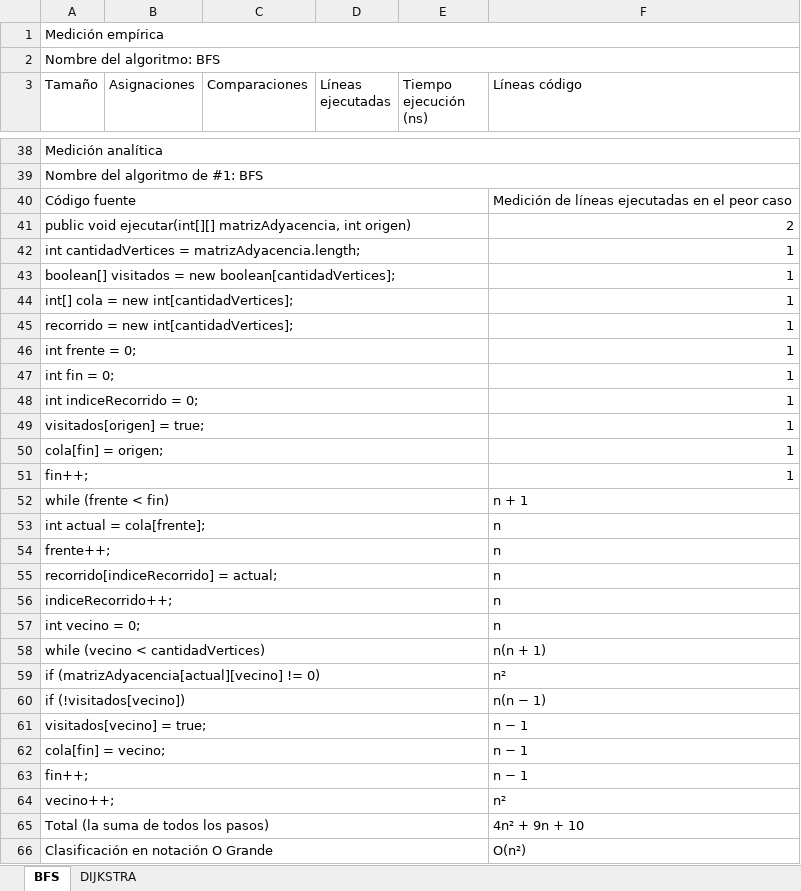
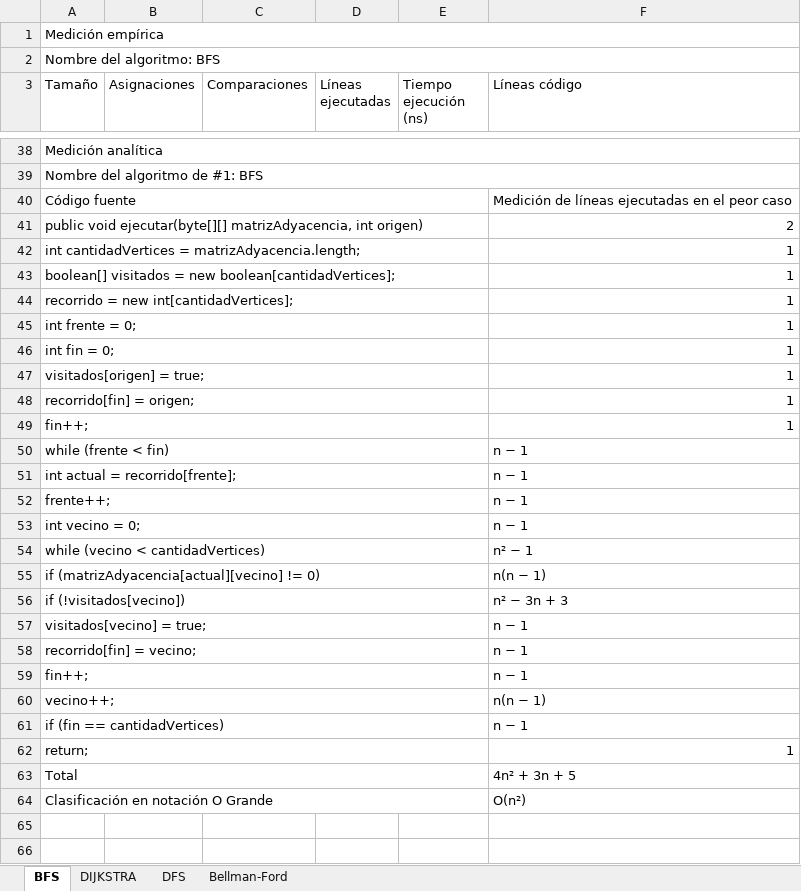
Before and after one commit to Soulphantom2920/analisis-complejidad-algoritmos-grafos, an Excel workbook: Graficación.xlsx, sheet BFS, drawn as a sheet; only a part is shown, gaps mark what is left out; values as stored, in another font and other column widths than the file's, no cell formats; charts and pictures not drawn; removed rows and columns are numbered as before the commit, all else as after; the diff covers the shown part only; the diff names each change by its address in the sheet, - before the commit and + after, or states it on an @@ line.

```diff
--- a/Graficación.xlsx (sheet BFS)
+++ b/Graficación.xlsx (sheet BFS)
+sheet tab: DFS
+sheet tab: Bellman-Ford
-A41 (Tamaño): public void ejecutar(int[][] matrizAdyacencia, int…
+A41 (Tamaño): public void ejecutar(byte[][] matrizAdyacencia, int…
-row 44: int[] cola = new int[cantidadVertices]; |  |  |  |  | 1
-row 48: int indiceRecorrido = 0; |  |  |  |  | 1
-A48 (Tamaño): cola[fin] = origen;
+A48 (Tamaño): recorrido[fin] = origen;
-F50 (Líneas código): n + 1
+F50 (Líneas código): n − 1
-row 53: int actual = cola[frente]; |  |  |  |  | n
+row 51: int actual = recorrido[frente]; |  |  |  |  | n − 1
-F52 (Líneas código): n
+F52 (Líneas código): n − 1
-row 55: recorrido[indiceRecorrido] = actual; |  |  |  |  | n
-row 56: indiceRecorrido++; |  |  |  |  | n
-F53 (Líneas código): n
+F53 (Líneas código): n − 1
-F54 (Líneas código): n(n + 1)
+F54 (Líneas código): n² − 1
-F55 (Líneas código): n²
+F55 (Líneas código): n(n − 1)
-F56 (Líneas código): n(n − 1)
+F56 (Líneas código): n² − 3n + 3
-A58 (Tamaño): cola[fin] = vecino;
+A58 (Tamaño): recorrido[fin] = vecino;
-F60 (Líneas código): n²
+F60 (Líneas código): n(n − 1)
-row 65: Total (la suma de todos los pasos) |  |  |  |  | 4n² + 9n + 10
+row 61: if (fin == cantidadVertices) |  |  |  |  | n − 1
+row 62: return; |  |  |  |  | 1
+row 63: Total |  |  |  |  | 4n² + 3n + 5
```
Also changed, not shown: 16 added rows, 16 removed rows and 4 edited cells elsewhere in this sheet, sheet DIJKSTRA, cell formats, charts or pictures, 6 other files.
